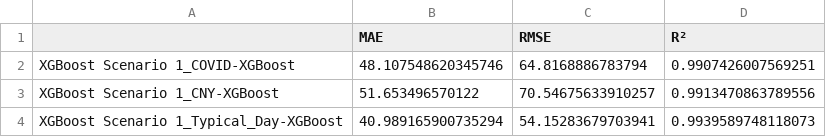
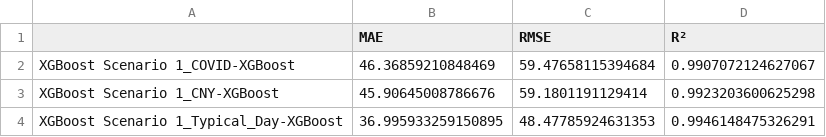
Before and after one commit to AstraeaSim/demand_forecasting, a CSV file: Output/XGBoost_Scenario_1/xgboost_demand_evaluation_results.csv, drawn as a sheet.

Commit message:
xgboost lagged dataset

```diff
--- a/Output/XGBoost_Scenario_1/xgboost_demand_evaluation_results.csv
+++ b/Output/XGBoost_Scenario_1/xgboost_demand_evaluation_results.csv
@@ -1,4 +1,4 @@
 ,MAE,RMSE,R²
-XGBoost Scenario 1_COVID-XGBoost,48.107548620345746,64.8168886783794,0.9907426007569251
-XGBoost Scenario 1_CNY-XGBoost,51.653496570122,70.54675633910257,0.9913470863789556
-XGBoost Scenario 1_Typical_Day-XGBoost,40.989165900735294,54.15283679703941,0.9939589748118073
+XGBoost Scenario 1_COVID-XGBoost,46.36859210848469,59.47658115394684,0.9907072124627067
+XGBoost Scenario 1_CNY-XGBoost,45.90645008786676,59.1801191129414,0.9923203600625298
+XGBoost Scenario 1_Typical_Day-XGBoost,36.995933259150895,48.47785924631353,0.9946148475326291
```
Also changed, not shown: Output/XGBoost_Scenario_1/xgboost_all_periods_evaluation_summary.csv, Output/XGBoost_Scenario_2/xgboost_all_periods_evaluation_summary.csv, 37 other files.
